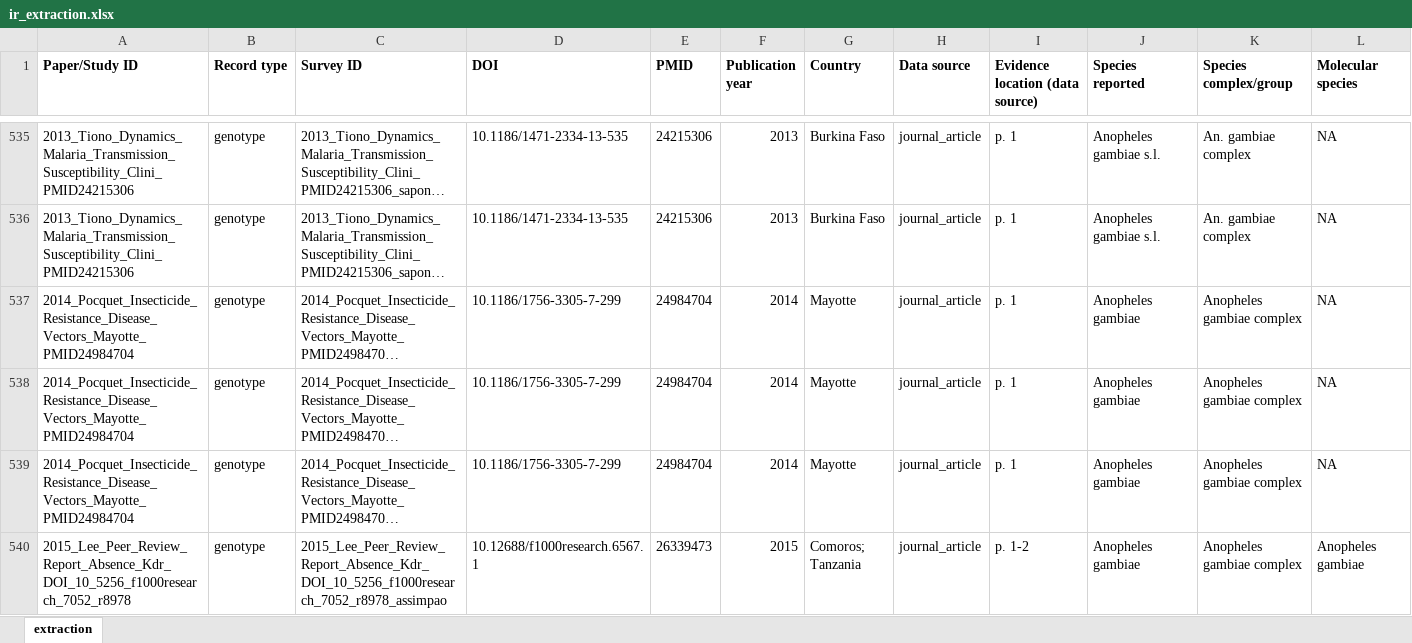
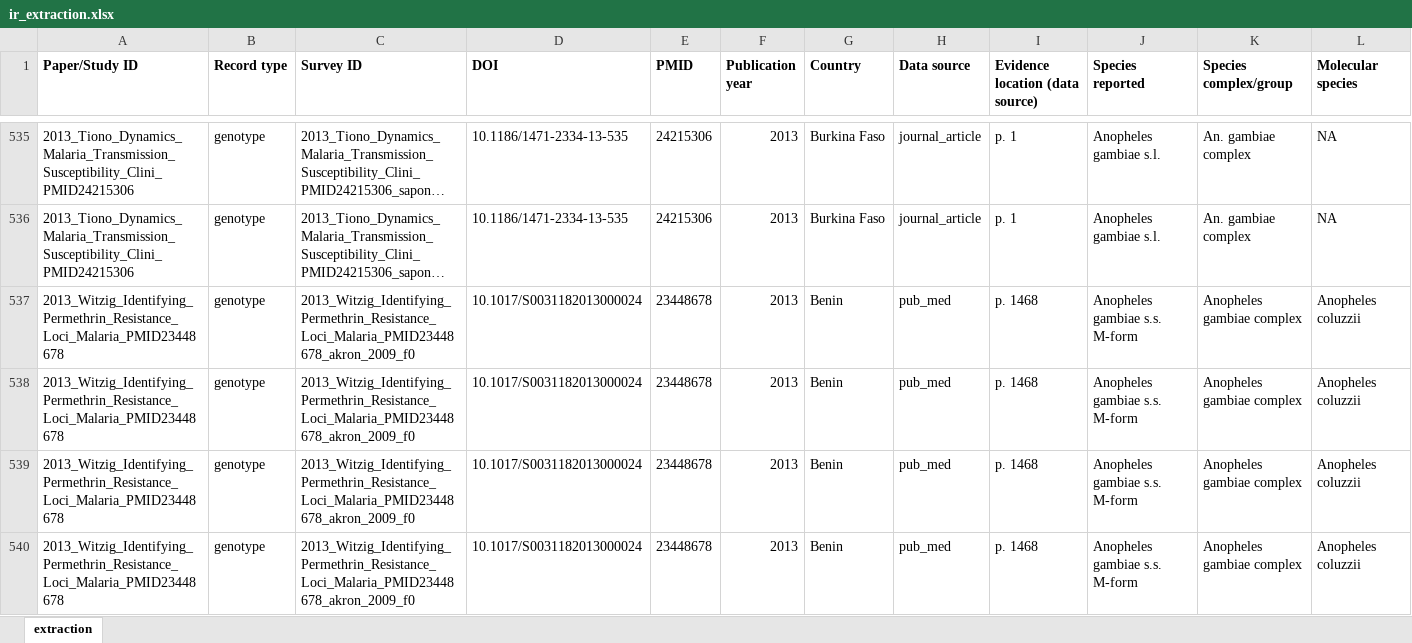
Before and after one commit to Ernestka/IR-MarkerBase-extract, an Excel workbook: data/final/ir_extraction.xlsx, sheet extraction, drawn as a sheet; only a part is shown, gaps mark what is left out; the shorter side is filled out with more unchanged rows; long unchanged cells end in …; values as stored, in another font and other column widths than the file's, no borders; rows hold the shown columns only; the diff covers the shown part only; the diff names each change by its address in the sheet, - before the commit and + after, or states it on an @@ line.

```diff
--- a/data/final/ir_extraction.xlsx (sheet extraction)
+++ b/data/final/ir_extraction.xlsx (sheet extraction)
+row 537: 2013_Witzig_Identifying_Permethrin_Resistance_Loci_Malaria_PMID23448678 | genotype | 2013_Witzig_Identifying_Permethrin_Resistance_Loci_Malaria_PMID23448678_akron_2009_f0 | 10.1017/S0031182013000024 | 23448678 | 2013 | Benin | pub_med | p. 1468 | Anopheles gambiae s.s. M-form | Anopheles gambiae complex | Anopheles coluzzii
+row 538: 2013_Witzig_Identifying_Permethrin_Resistance_Loci_Malaria_PMID23448678 | genotype | 2013_Witzig_Identifying_Permethrin_Resistance_Loci_Malaria_PMID23448678_akron_2009_f0 | 10.1017/S0031182013000024 | 23448678 | 2013 | Benin | pub_med | p. 1468 | Anopheles gambiae s.s. M-form | Anopheles gambiae complex | Anopheles coluzzii
+row 539: 2013_Witzig_Identifying_Permethrin_Resistance_Loci_Malaria_PMID23448678 | genotype | 2013_Witzig_Identifying_Permethrin_Resistance_Loci_Malaria_PMID23448678_akron_2009_f0 | 10.1017/S0031182013000024 | 23448678 | 2013 | Benin | pub_med | p. 1468 | Anopheles gambiae s.s. M-form | Anopheles gambiae complex | Anopheles coluzzii
+row 540: 2013_Witzig_Identifying_Permethrin_Resistance_Loci_Malaria_PMID23448678 | genotype | 2013_Witzig_Identifying_Permethrin_Resistance_Loci_Malaria_PMID23448678_akron_2009_f0 | 10.1017/S0031182013000024 | 23448678 | 2013 | Benin | pub_med | p. 1468 | Anopheles gambiae s.s. M-form | Anopheles gambiae complex | Anopheles coluzzii
```
Also changed, not shown: 3 added rows elsewhere in this sheet, 25 other files.
